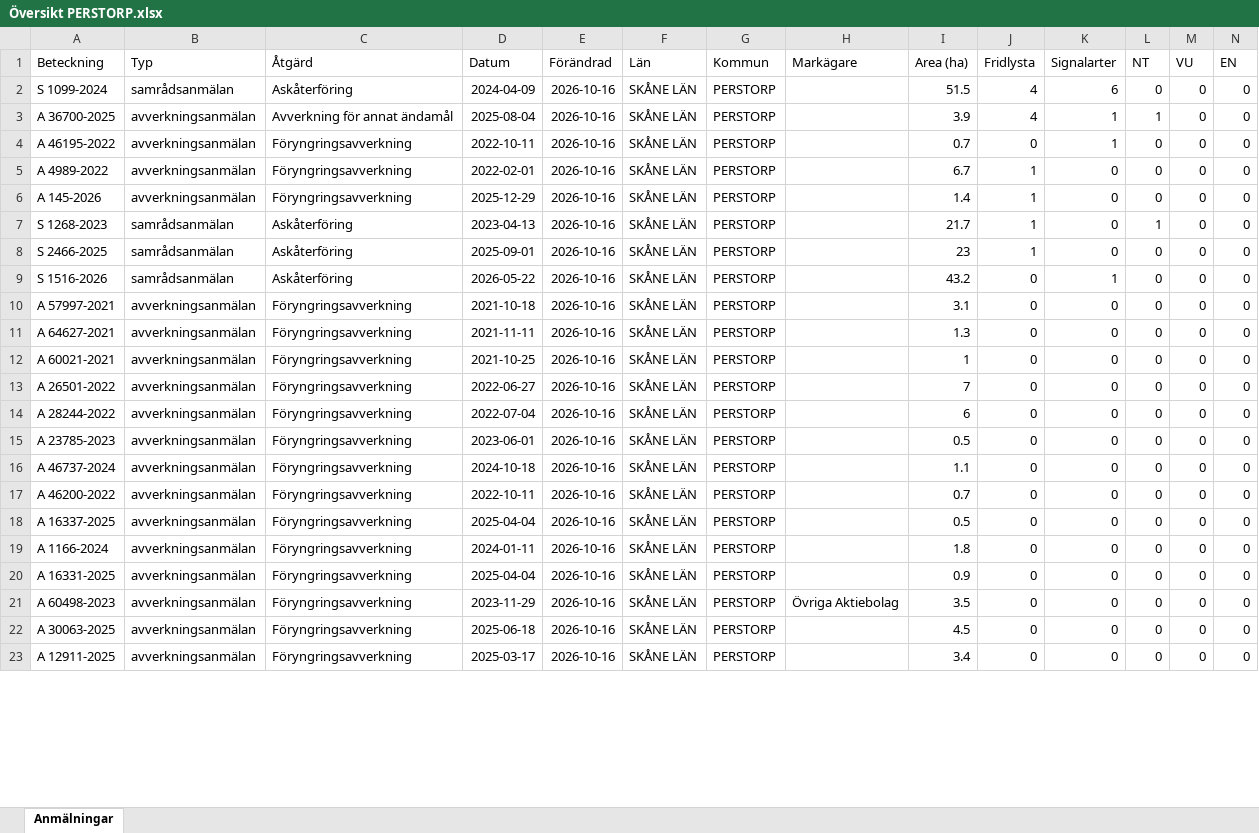
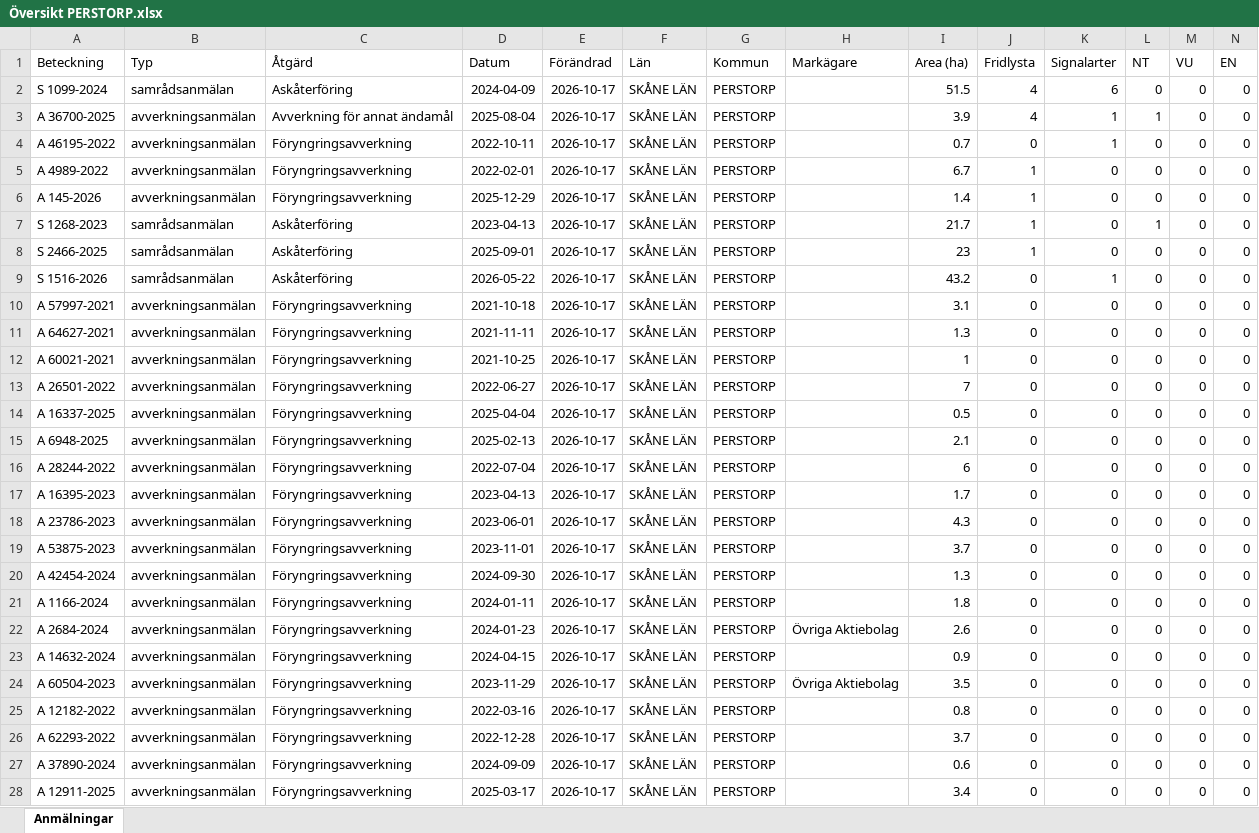
Before and after one commit to klasma/Logging_1275, an Excel workbook: Översikt PERSTORP.xlsx, sheet Anmälningar, drawn as a sheet; only a part is shown; values as stored, in another font and other column widths than the file's, no borders; removed rows and columns are numbered as before the commit, all else as after; rows hold the shown columns only; the diff covers the shown part only; the diff names each change by its address in the sheet, - before the commit and + after, or states it on an @@ line.

```diff
--- a/Översikt PERSTORP.xlsx (sheet Anmälningar)
+++ b/Översikt PERSTORP.xlsx (sheet Anmälningar)
-E2:E13 (Förändrad): 2026-10-16
+E2:E13 (Förändrad): 2026-10-17
-row 14: A 28244-2022 | avverkningsanmälan | Föryngringsavverkning | 2022-07-04 | 2026-10-16 | SKÅNE LÄN | PERSTORP |  | 6 | 0 | 0 | 0 | 0 | 0
-row 15: A 23785-2023 | avverkningsanmälan | Föryngringsavverkning | 2023-06-01 | 2026-10-16 | SKÅNE LÄN | PERSTORP |  | 0.5 | 0 | 0 | 0 | 0 | 0
-row 16: A 46737-2024 | avverkningsanmälan | Föryngringsavverkning | 2024-10-18 | 2026-10-16 | SKÅNE LÄN | PERSTORP |  | 1.1 | 0 | 0 | 0 | 0 | 0
-row 17: A 46200-2022 | avverkningsanmälan | Föryngringsavverkning | 2022-10-11 | 2026-10-16 | SKÅNE LÄN | PERSTORP |  | 0.7 | 0 | 0 | 0 | 0 | 0
-E14 (Förändrad): 2026-10-16
+E14 (Förändrad): 2026-10-17
+row 15: A 6948-2025 | avverkningsanmälan | Föryngringsavverkning | 2025-02-13 | 2026-10-17 | SKÅNE LÄN | PERSTORP |  | 2.1 | 0 | 0 | 0 | 0 | 0
+row 16: A 28244-2022 | avverkningsanmälan | Föryngringsavverkning | 2022-07-04 | 2026-10-17 | SKÅNE LÄN | PERSTORP |  | 6 | 0 | 0 | 0 | 0 | 0
+row 17: A 16395-2023 | avverkningsanmälan | Föryngringsavverkning | 2023-04-13 | 2026-10-17 | SKÅNE LÄN | PERSTORP |  | 1.7 | 0 | 0 | 0 | 0 | 0
+row 18: A 23786-2023 | avverkningsanmälan | Föryngringsavverkning | 2023-06-01 | 2026-10-17 | SKÅNE LÄN | PERSTORP |  | 4.3 | 0 | 0 | 0 | 0 | 0
+row 19: A 53875-2023 | avverkningsanmälan | Föryngringsavverkning | 2023-11-01 | 2026-10-17 | SKÅNE LÄN | PERSTORP |  | 3.7 | 0 | 0 | 0 | 0 | 0
+row 20: A 42454-2024 | avverkningsanmälan | Föryngringsavverkning | 2024-09-30 | 2026-10-17 | SKÅNE LÄN | PERSTORP |  | 1.3 | 0 | 0 | 0 | 0 | 0
-E21 (Förändrad): 2026-10-16
+E21 (Förändrad): 2026-10-17
+row 22: A 2684-2024 | avverkningsanmälan | Föryngringsavverkning | 2024-01-23 | 2026-10-17 | SKÅNE LÄN | PERSTORP | Övriga Aktiebolag | 2.6 | 0 | 0 | 0 | 0 | 0
-A23 (Beteckning): A 16331-2025
+A23 (Beteckning): A 14632-2024
-D23 (Datum): 2025-04-04
+D23 (Datum): 2024-04-15
-E23:E24 (Förändrad): 2026-10-16
+E23:E24 (Förändrad): 2026-10-17
-A24 (Beteckning): A 60498-2023
+A24 (Beteckning): A 60504-2023
+row 25: A 12182-2022 | avverkningsanmälan | Föryngringsavverkning | 2022-03-16 | 2026-10-17 | SKÅNE LÄN | PERSTORP |  | 0.8 | 0 | 0 | 0 | 0 | 0
-A26 (Beteckning): A 30063-2025
+A26 (Beteckning): A 62293-2022
-D26 (Datum): 2025-06-18
+D26 (Datum): 2022-12-28
-E26 (Förändrad): 2026-10-16
+E26 (Förändrad): 2026-10-17
-I26 (Area (ha)): 4.5
+I26 (Area (ha)): 3.7
+row 27: A 37890-2024 | avverkningsanmälan | Föryngringsavverkning | 2024-09-09 | 2026-10-17 | SKÅNE LÄN | PERSTORP |  | 0.6 | 0 | 0 | 0 | 0 | 0
-E28 (Förändrad): 2026-10-16
+E28 (Förändrad): 2026-10-17
```
Also changed, not shown: 30 added rows, 35 removed rows and 174 edited cells elsewhere in this sheet, artfynd/A 145-2026 artfynd.xlsx, artfynd/A 36700-2025 artfynd.xlsx, 43 other files.
